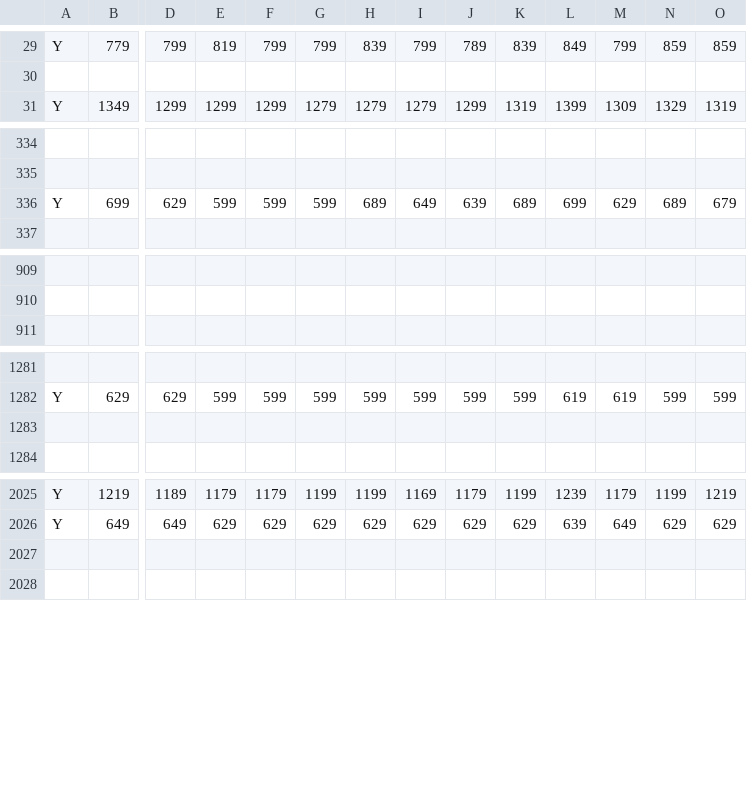
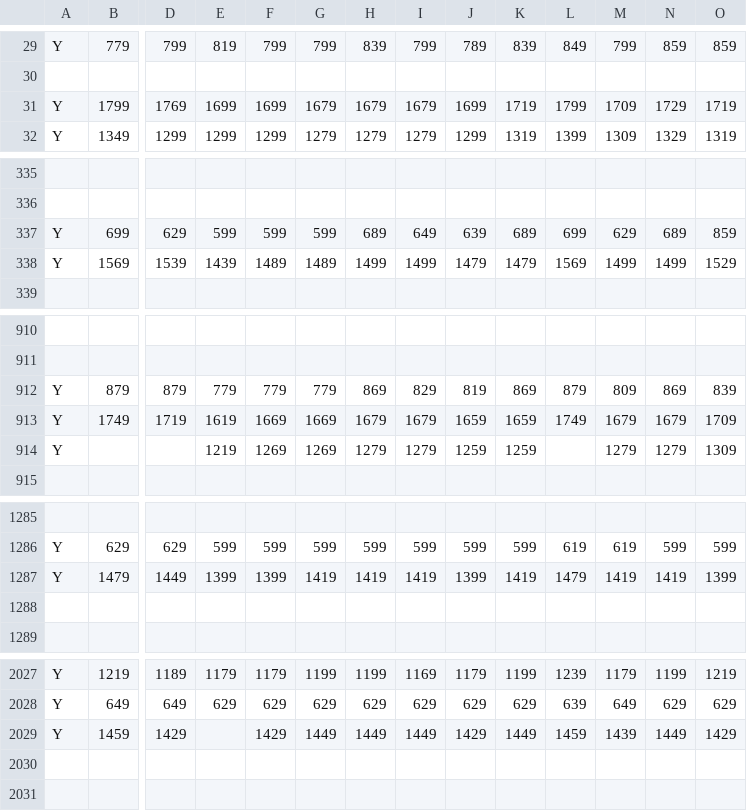
Before and after one commit to CyrilSLi/mcdonalds-price-tracker, a CSV file: data/Regina/prices_en-CA.csv, drawn as a sheet; only a part is shown, gaps mark what is left out; addresses are those after the commit; rows hold the shown columns only; the diff covers the shown part only; the diff names each change by its address in the sheet, - before the commit and + after, or states it on an @@ line.

```diff
--- a/data/Regina/prices_en-CA.csv
+++ b/data/Regina/prices_en-CA.csv
+row 31: Y | 1799 | 1769 | 1699 | 1699 | 1679 | 1679 | 1679 | 1699 | 1719 | 1799 | 1709 | 1729 | 1719
-O337: 679
+O337: 859
+row 338: Y | 1569 | 1539 | 1439 | 1489 | 1489 | 1499 | 1499 | 1479 | 1479 | 1569 | 1499 | 1499 | 1529
+row 912: Y | 879 | 879 | 779 | 779 | 779 | 869 | 829 | 819 | 869 | 879 | 809 | 869 | 839
+row 913: Y | 1749 | 1719 | 1619 | 1669 | 1669 | 1679 | 1679 | 1659 | 1659 | 1749 | 1679 | 1679 | 1709
+row 914: Y |  |  | 1219 | 1269 | 1269 | 1279 | 1279 | 1259 | 1259 |  | 1279 | 1279 | 1309
+row 1287: Y | 1479 | 1449 | 1399 | 1399 | 1419 | 1419 | 1419 | 1399 | 1419 | 1479 | 1419 | 1419 | 1399
+row 2029: Y | 1459 | 1429 |  | 1429 | 1449 | 1449 | 1449 | 1429 | 1449 | 1459 | 1439 | 1449 | 1429
```
Also changed, not shown: 1 added row, 5 removed rows and 12 edited cells elsewhere in this file, data/Moose Jaw/prices_en-CA.csv, data/Moose Jaw/prices_fr-CA.csv, 7 other files.
